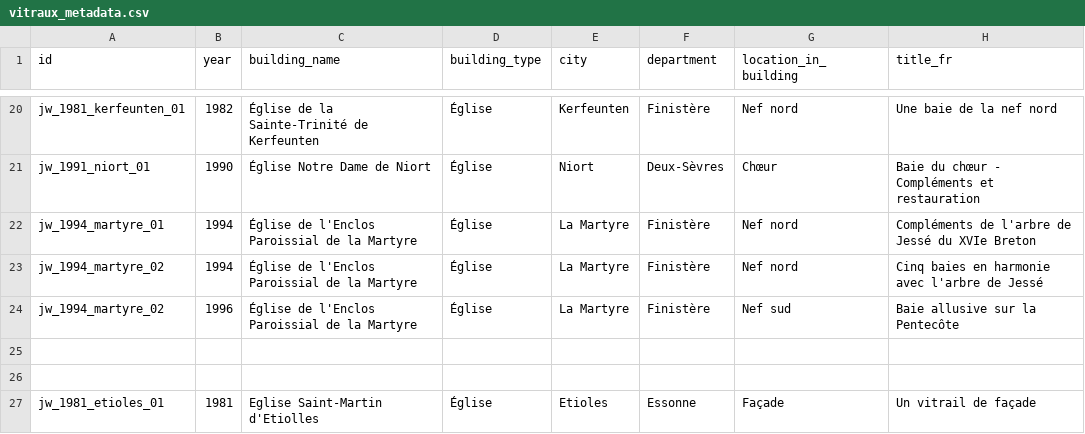
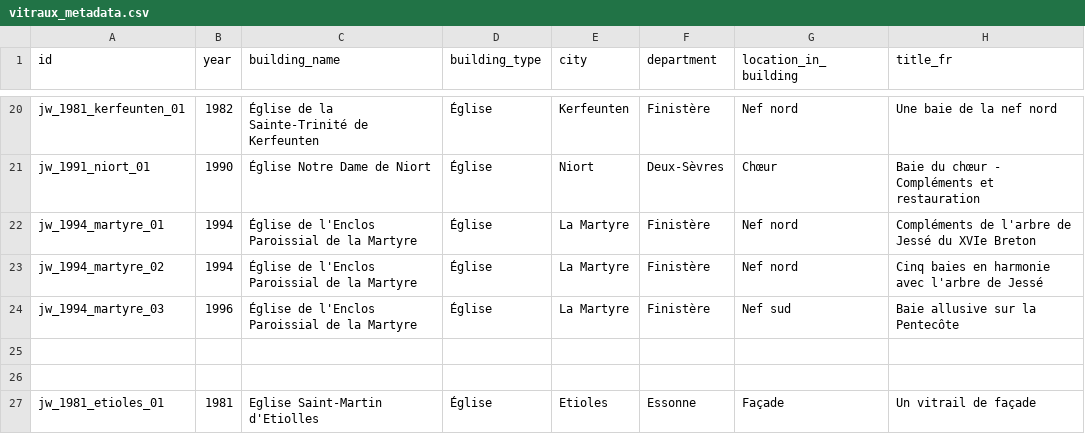
Before and after one commit to 13w13/weiss-gruber, a CSV file: vitraux_metadata.csv, drawn as a sheet; only a part is shown, gaps mark what is left out; the diff names each change by its address in the sheet, - before the commit and + after, or states it on an @@ line.

Commit message:
add vitrail

```diff
--- a/vitraux_metadata.csv
+++ b/vitraux_metadata.csv
-A24 (id): jw_1994_martyre_02
+A24 (id): jw_1994_martyre_03
```
